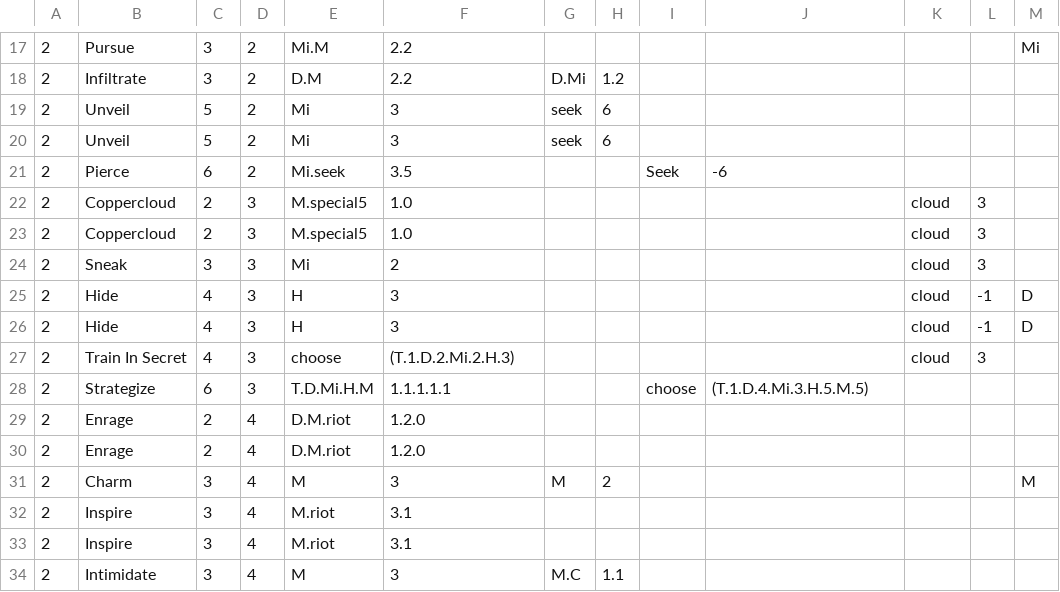
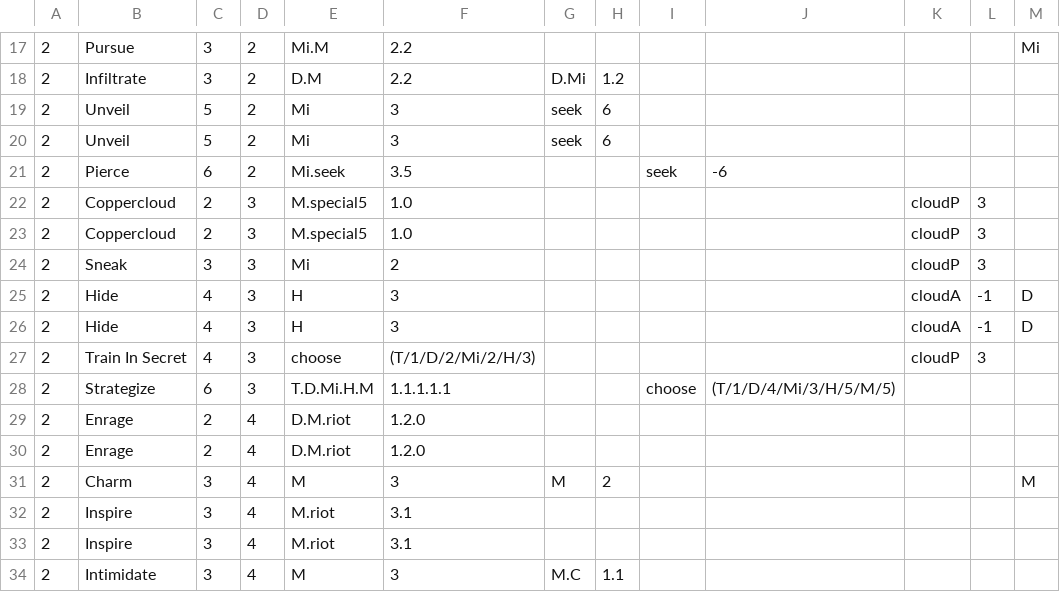
Before and after one commit to hhammer1001/Mistborn-AI, a CSV file: marketdeck.csv, drawn as a sheet; only a part is shown, gaps mark what is left out; the diff covers the shown part only; the diff names each change by its address in the sheet, - before the commit and + after, or states it on an @@ line.

```diff
--- a/marketdeck.csv
+++ b/marketdeck.csv
-I21: Seek
+I21: seek
-K22:K24: cloud
+K22:K24: cloudP
-K25:K26: cloud
+K25:K26: cloudA
-F27: (T.1.D.2.Mi.2.H.3)
+F27: (T/1/D/2/Mi/2/H/3)
-K27: cloud
+K27: cloudP
-J28: (T.1.D.4.Mi.3.H.5.M.5)
+J28: (T/1/D/4/Mi/3/H/5/M/5)
```
Also changed, not shown: 45 edited cells elsewhere in this file, 2 other files.
